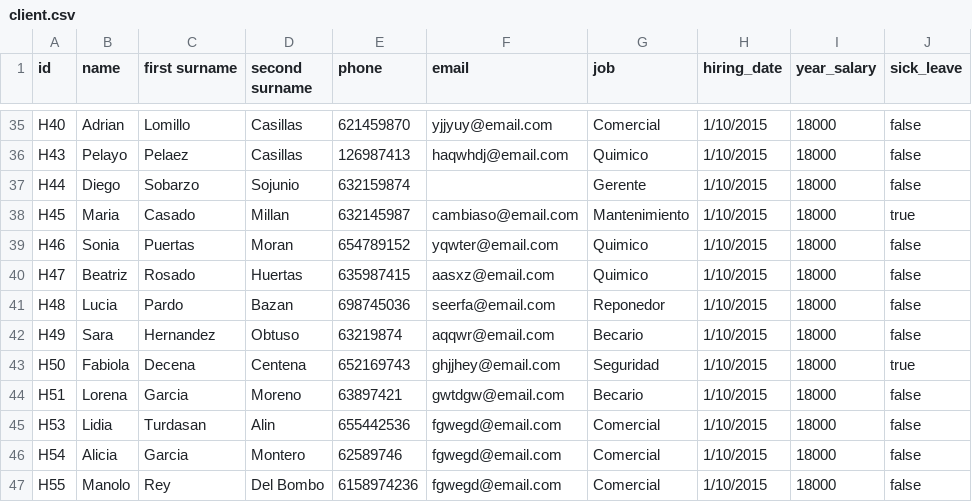
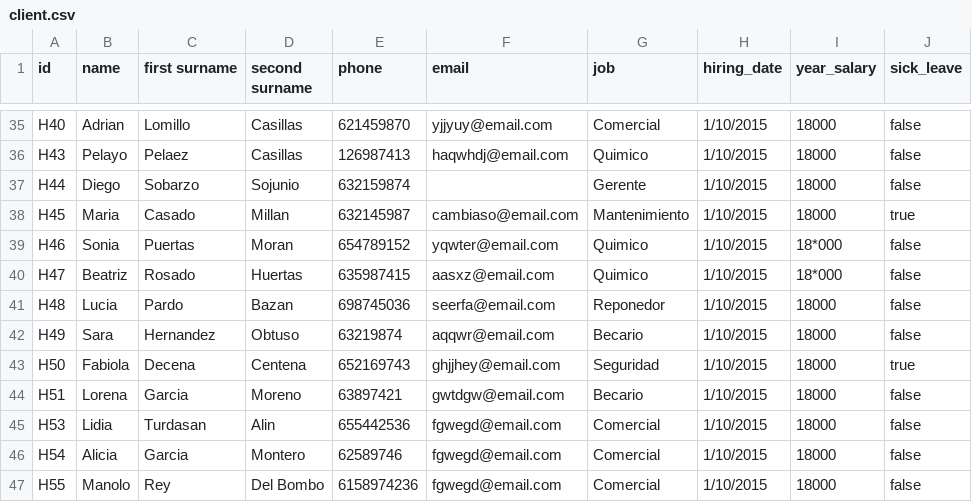
Before and after one commit to pablodiazsanz/csvRepsol, a CSV file: csv/client.csv, drawn as a sheet; only a part is shown, gaps mark what is left out.

```diff
--- a/csv/client.csv
+++ b/csv/client.csv
@@ -38,4 +38,4 @@ H44;Diego;Sobarzo;Sojunio;632159874;;Gerente;1/10/2015;18000;false
 H45;Maria;Casado;Millan;632145987;cambiaso@email.com;Mantenimiento;1/10/2015;18000;true
-H46;Sonia;Puertas;Moran;654789152;yqwter@email.com;Quimico;1/10/2015;18000;false
-H47;Beatriz;Rosado;Huertas;635987415;aasxz@email.com;Quimico;1/10/2015;18000;false
+H46;Sonia;Puertas;Moran;654789152;yqwter@email.com;Quimico;1/10/2015;18*000;false
+H47;Beatriz;Rosado;Huertas;635987415;aasxz@email.com;Quimico;1/10/2015;18*000;false
 H48;Lucia;Pardo;Bazan;698745036;seerfa@email.com;Reponedor;1/10/2015;18000;false
```
Also changed, not shown: csv/result.csv, 5 other files.
